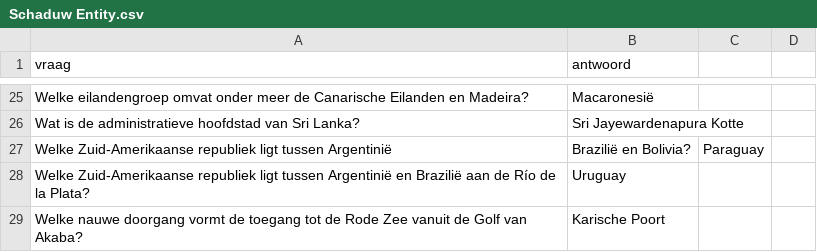
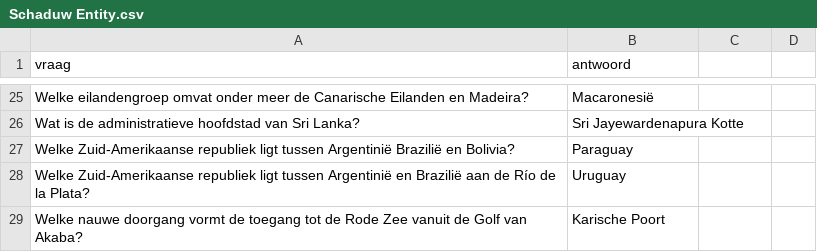
Before and after one commit to DieterVerhofstadt/quizapp, a CSV file: csv/Schaduw Entity.csv, drawn as a sheet; only a part is shown, gaps mark what is left out.

Commit message:
Update Schaduw Entity.csv

```diff
--- a/csv/Schaduw Entity.csv
+++ b/csv/Schaduw Entity.csv
@@ -26,3 +26,3 @@ Welke eilandengroep omvat onder meer de Canarische Eilanden en Madeira?,Macarone
 Wat is de administratieve hoofdstad van Sri Lanka?,Sri Jayewardenapura Kotte
-Welke Zuid-Amerikaanse republiek ligt tussen Argentinië, Brazilië en Bolivia?,Paraguay
+Welke Zuid-Amerikaanse republiek ligt tussen Argentinië Brazilië en Bolivia?,Paraguay
 Welke Zuid-Amerikaanse republiek ligt tussen Argentinië en Brazilië aan de Río de la Plata?,Uruguay
```
